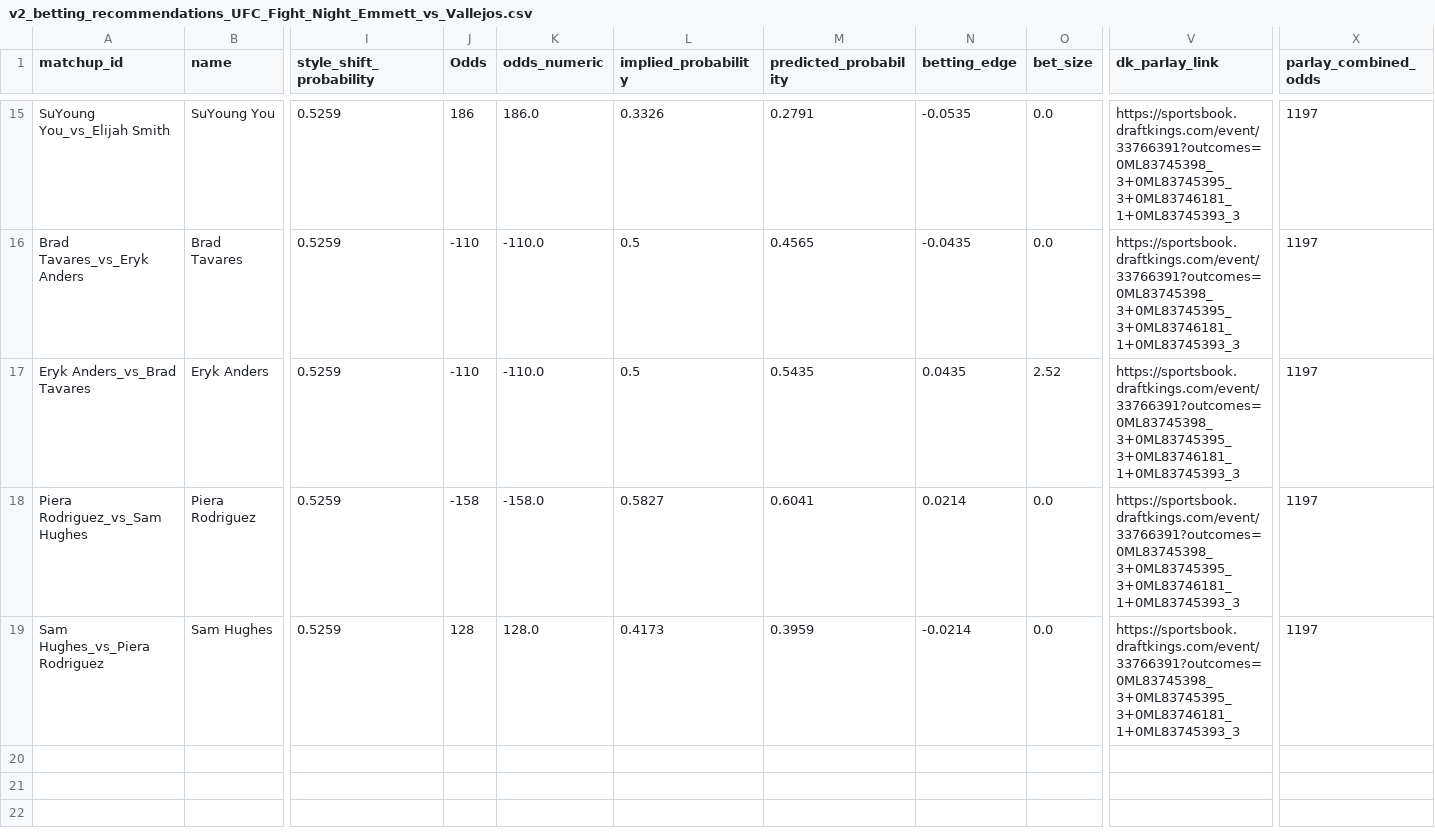
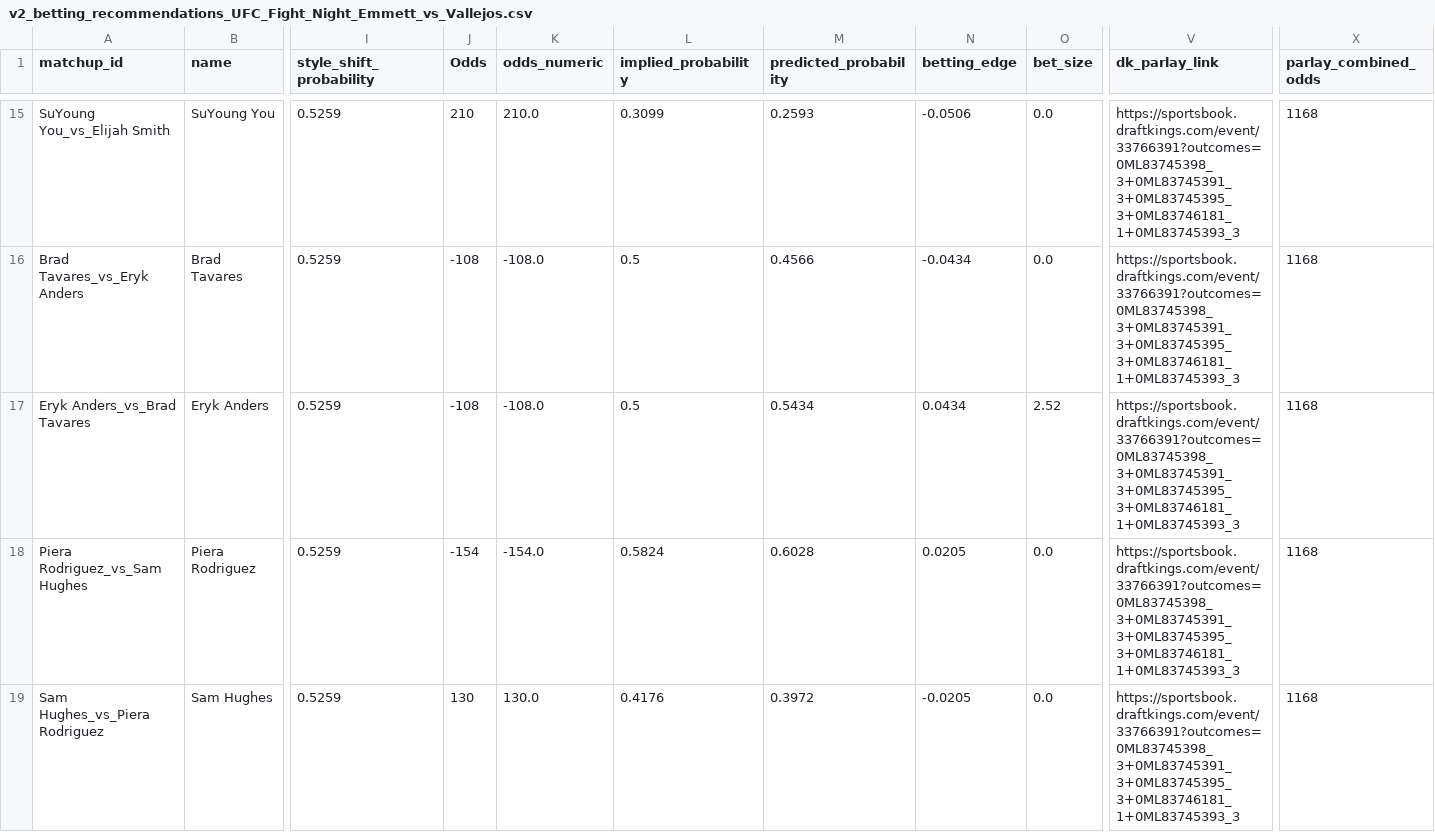
Before and after one commit to zwinship/OctaStats_UFC_Model_V2, a CSV file: predictions/v2_betting_recommendations_UFC_Fight_Night_Emmett_vs_Vallejos.csv, drawn as a sheet; only a part is shown, gaps mark what is left out; the diff covers the shown part only; the diff names each change by its address in the sheet, - before the commit and + after, or states it on an @@ line.

```diff
--- a/predictions/v2_betting_recommendations_UFC_Fight_Night_Emmett_vs_Vallejos.csv
+++ b/predictions/v2_betting_recommendations_UFC_Fight_Night_Emmett_vs_Vallejos.csv
-J15 (Odds): 186
+J15 (Odds): 210
-K15 (odds_numeric): 186.0
+K15 (odds_numeric): 210.0
-L15 (implied_probability): 0.3326
+L15 (implied_probability): 0.3099
-M15 (predicted_probability): 0.2791
+M15 (predicted_probability): 0.2593
-N15 (betting_edge): -0.0535
+N15 (betting_edge): -0.0506
-V15:V19 (dk_parlay_link): https://sportsbook.draftkings.com/event/33766391?outcomes=0ML83745398_3+0ML83745395_3+0ML83746181_1+0ML83745393_3
+V15:V19 (dk_parlay_link): https://sportsbook.draftkings.com/event/33766391?outcomes=0ML83745398_3+0ML83745391_3+0ML83745395_3+0ML83746181_1+0ML83745393_3
-X15:X19 (parlay_combined_odds): 1197
+X15:X19 (parlay_combined_odds): 1168
-J16:J17 (Odds): -110
+J16:J17 (Odds): -108
-K16:K17 (odds_numeric): -110.0
+K16:K17 (odds_numeric): -108.0
-M16 (predicted_probability): 0.4565
+M16 (predicted_probability): 0.4566
-N16 (betting_edge): -0.0435
+N16 (betting_edge): -0.0434
-M17 (predicted_probability): 0.5435
+M17 (predicted_probability): 0.5434
-N17 (betting_edge): 0.0435
+N17 (betting_edge): 0.0434
-J18 (Odds): -158
+J18 (Odds): -154
-K18 (odds_numeric): -158.0
+K18 (odds_numeric): -154.0
-L18 (implied_probability): 0.5827
+L18 (implied_probability): 0.5824
-M18 (predicted_probability): 0.6041
+M18 (predicted_probability): 0.6028
-N18 (betting_edge): 0.0214
+N18 (betting_edge): 0.0205
-J19 (Odds): 128
+J19 (Odds): 130
-K19 (odds_numeric): 128.0
+K19 (odds_numeric): 130.0
-L19 (implied_probability): 0.4173
+L19 (implied_probability): 0.4176
-M19 (predicted_probability): 0.3959
+M19 (predicted_probability): 0.3972
-N19 (betting_edge): -0.0214
+N19 (betting_edge): -0.0205
```
Also changed, not shown: 54 edited cells elsewhere in this file.
